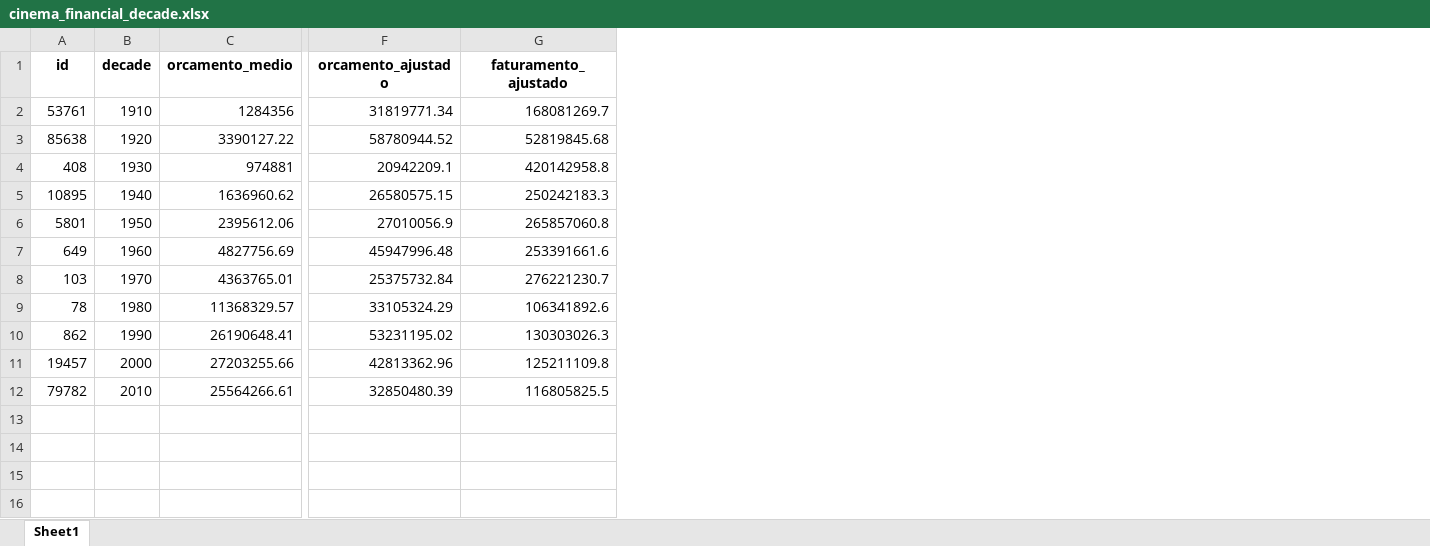
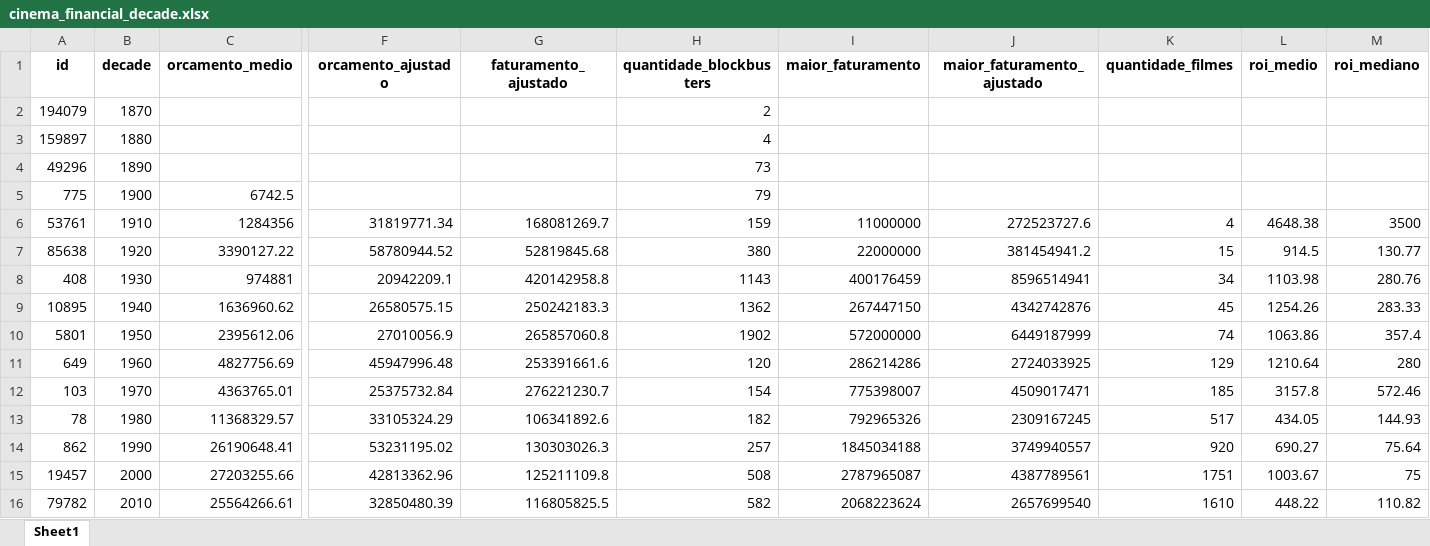
Before and after one commit to AleCecilio/entertainment_industry_performance_analysis, an Excel workbook: data/powerbi_export/cinema_financial_decade.xlsx, sheet Sheet1, drawn as a sheet; only a part is shown, gaps mark what is left out; values as stored, in another font and other column widths than the file's, no borders; addresses are those after the commit; rows hold the shown columns only; the diff names each change by its address in the sheet, - before the commit and + after, or states it on an @@ line.

Commit message:
alteração na configuração de tabelas e otimização dos arquivos xlsx para uso futuro em dashbords Power BI

```diff
--- a/data/powerbi_export/cinema_financial_decade.xlsx (sheet Sheet1)
+++ b/data/powerbi_export/cinema_financial_decade.xlsx (sheet Sheet1)
+column H (quantidade_blockbusters), rows 6-16: 159 | 380 | 1143 | 1362 | 1902 | 120 | 154 | 182 | 257 | 508 | 582
+column I (maior_faturamento), rows 6-16: 11000000 | 22000000 | 400176459 | 267447150 | 572000000 | 286214286 | 775398007 | 792965326 | 1845034188 | 2787965087 | 2068223624
+column J (maior_faturamento_ajustado), rows 6-16: 272523727.6 | 381454941.2 | 8596514941 | 4342742876 | 6449187999 | 2724033925 | 4509017471 | 2309167245 | 3749940557 | 4387789561 | 2657699540
+column K (quantidade_filmes), rows 6-16: 4 | 15 | 34 | 45 | 74 | 129 | 185 | 517 | 920 | 1751 | 1610
+column L (roi_medio), rows 6-16: 4648.38 | 914.5 | 1103.98 | 1254.26 | 1063.86 | 1210.64 | 3157.8 | 434.05 | 690.27 | 1003.67 | 448.22
+column M (roi_mediano), rows 6-16: 3500 | 130.77 | 280.76 | 283.33 | 357.4 | 280 | 572.46 | 144.93 | 75.64 | 75 | 110.82
+row 2: 194079 | 1870 |  |  |  | 2
+row 3: 159897 | 1880 |  |  |  | 4
+row 4: 49296 | 1890 |  |  |  | 73
+row 5: 775 | 1900 | 6742.5 |  |  | 79
```
Also changed, not shown: data/powerbi_export/cinema_financial_genres.xlsx, data/powerbi_export/unified_media_volume_score_genres.xlsx, 13 other files.
